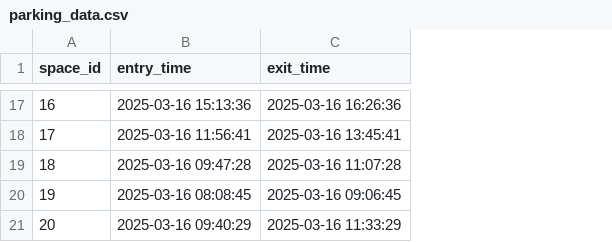
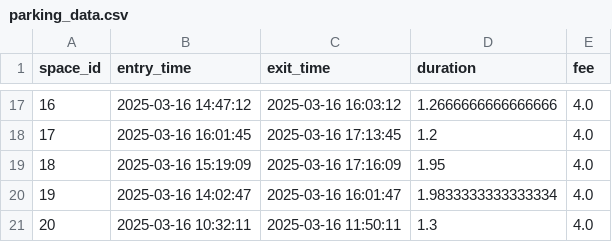
Before and after one commit to DatAmrit/ParkingManagementSystem, a CSV file: data/parking_data.csv, drawn as a sheet; only a part is shown, gaps mark what is left out; the diff covers the shown part only; the diff names each change by its address in the sheet, - before the commit and + after, or states it on an @@ line.

```diff
--- a/data/parking_data.csv
+++ b/data/parking_data.csv
+column D (duration), rows 17-21: 1.2666666666666666 | 1.2 | 1.95 | 1.9833333333333334 | 1.3
+column E (fee), rows 17-21: all 4.0
-B17 (entry_time): 2025-03-16 15:13:36
+B17 (entry_time): 2025-03-16 14:47:12
-C17 (exit_time): 2025-03-16 16:26:36
+C17 (exit_time): 2025-03-16 16:03:12
-B18 (entry_time): 2025-03-16 11:56:41
+B18 (entry_time): 2025-03-16 16:01:45
-C18 (exit_time): 2025-03-16 13:45:41
+C18 (exit_time): 2025-03-16 17:13:45
-B19 (entry_time): 2025-03-16 09:47:28
+B19 (entry_time): 2025-03-16 15:19:09
-C19 (exit_time): 2025-03-16 11:07:28
+C19 (exit_time): 2025-03-16 17:16:09
-B20 (entry_time): 2025-03-16 08:08:45
+B20 (entry_time): 2025-03-16 14:02:47
-C20 (exit_time): 2025-03-16 09:06:45
+C20 (exit_time): 2025-03-16 16:01:47
-B21 (entry_time): 2025-03-16 09:40:29
+B21 (entry_time): 2025-03-16 10:32:11
-C21 (exit_time): 2025-03-16 11:33:29
+C21 (exit_time): 2025-03-16 11:50:11
```
Also changed, not shown: 30 edited cells elsewhere in this file, 1 other file.
